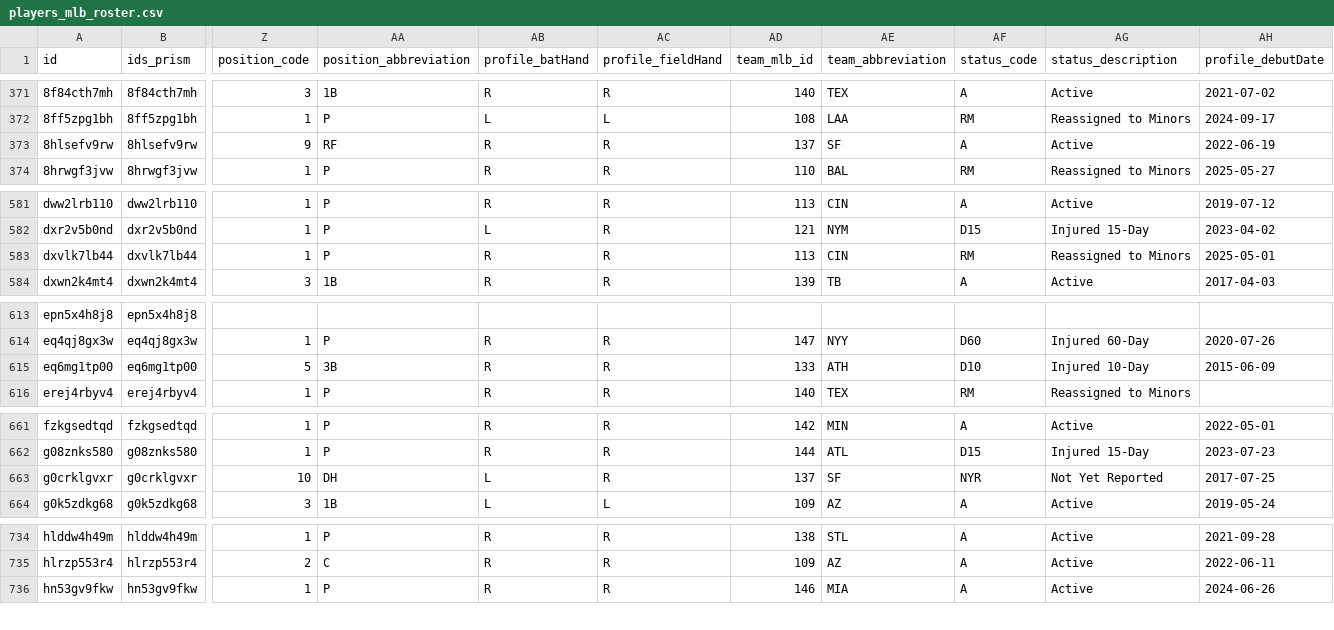
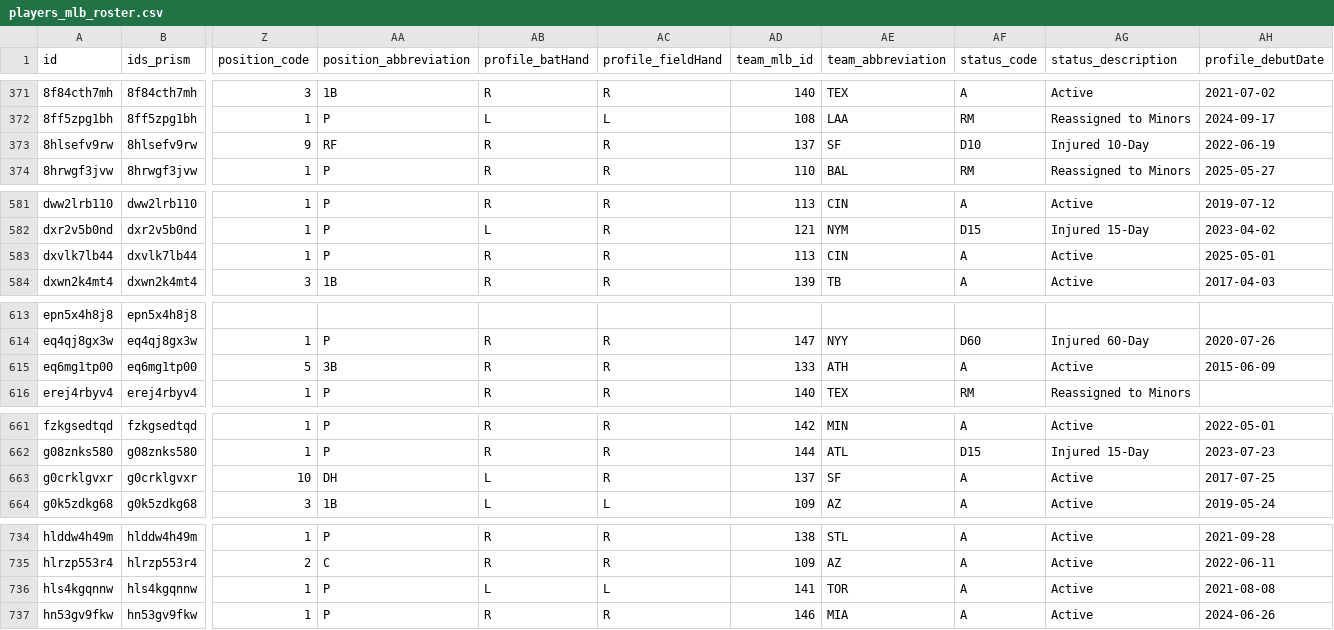
Before and after one commit to StatsVine/prism-registry, a CSV file: exports/mlb/players_mlb_roster/players_mlb_roster.csv, drawn as a sheet; only a part is shown, gaps mark what is left out; rows hold the shown columns only; the diff covers the shown part only; the diff names each change by its address in the sheet, - before the commit and + after, or states it on an @@ line.

```diff
--- a/exports/mlb/players_mlb_roster/players_mlb_roster.csv
+++ b/exports/mlb/players_mlb_roster/players_mlb_roster.csv
-AF373 (status_code): A
+AF373 (status_code): D10
-AG373 (status_description): Active
+AG373 (status_description): Injured 10-Day
-AF583 (status_code): RM
+AF583 (status_code): A
-AG583 (status_description): Reassigned to Minors
+AG583 (status_description): Active
-AF615 (status_code): D10
+AF615 (status_code): A
-AG615 (status_description): Injured 10-Day
+AG615 (status_description): Active
-AF663 (status_code): NYR
+AF663 (status_code): A
-AG663 (status_description): Not Yet Reported
+AG663 (status_description): Active
+row 736: hls4kgqnnw | hls4kgqnnw | 1 | P | L | L | 141 | TOR | A | Active | 2021-08-08
```
Also changed, not shown: 12 edited cells elsewhere in this file, exports/mlb/player_ids/player_ids.csv, exports/mlb/players_mlb_profile/players_mlb_profile.csv, 42 other files.
